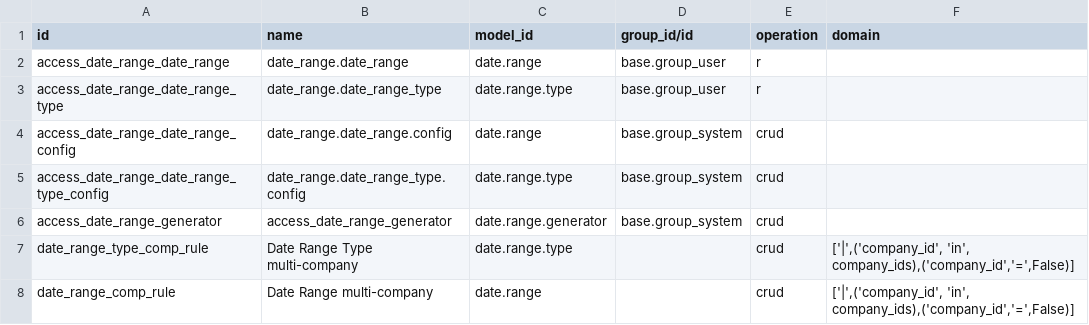
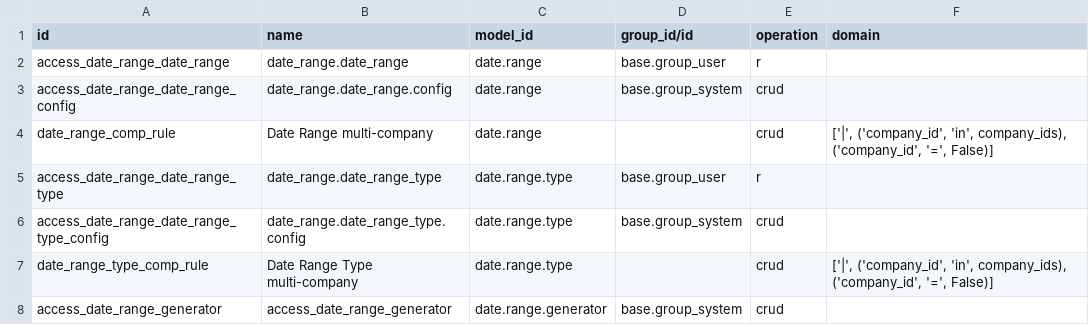
Before and after one commit to jaime-roiges/oca, a CSV file: date_range/security/ir.access.csv, drawn as a sheet.

Commit message:
date

```diff
--- a/date_range/security/ir.access.csv
+++ b/date_range/security/ir.access.csv
@@ -2,7 +2,7 @@ id,name,model_id,group_id/id,operation,domain
 access_date_range_date_range,date_range.date_range,date.range,base.group_user,r,
+access_date_range_date_range_config,date_range.date_range.config,date.range,base.group_system,crud,
+date_range_comp_rule,Date Range multi-company,date.range,,crud,"['|', ('company_id', 'in', company_ids), ('company_id', '=', False)]"
 access_date_range_date_range_type,date_range.date_range_type,date.range.type,base.group_user,r,
-access_date_range_date_range_config,date_range.date_range.config,date.range,base.group_system,crud,
 access_date_range_date_range_type_config,date_range.date_range_type.config,date.range.type,base.group_system,crud,
+date_range_type_comp_rule,Date Range Type multi-company,date.range.type,,crud,"['|', ('company_id', 'in', company_ids), ('company_id', '=', False)]"
 access_date_range_generator,access_date_range_generator,date.range.generator,base.group_system,crud,
-date_range_type_comp_rule,Date Range Type multi-company,date.range.type,,crud,"['|',('company_id', 'in', company_ids),('company_id','=',False)]"
-date_range_comp_rule,Date Range multi-company,date.range,,crud,"['|',('company_id', 'in', company_ids),('company_id','=',False)]"
```
Also changed, not shown: 22 other files.
